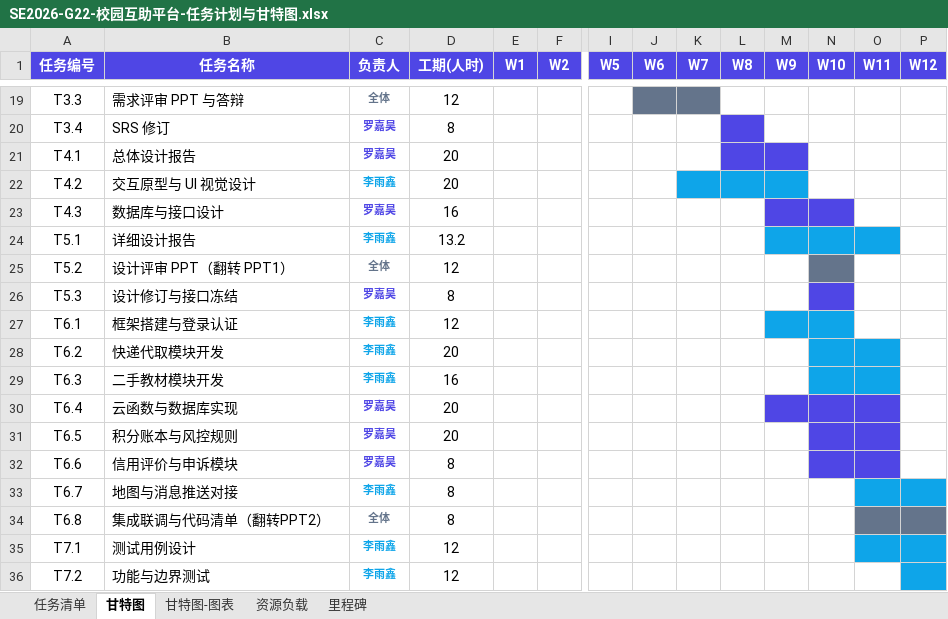
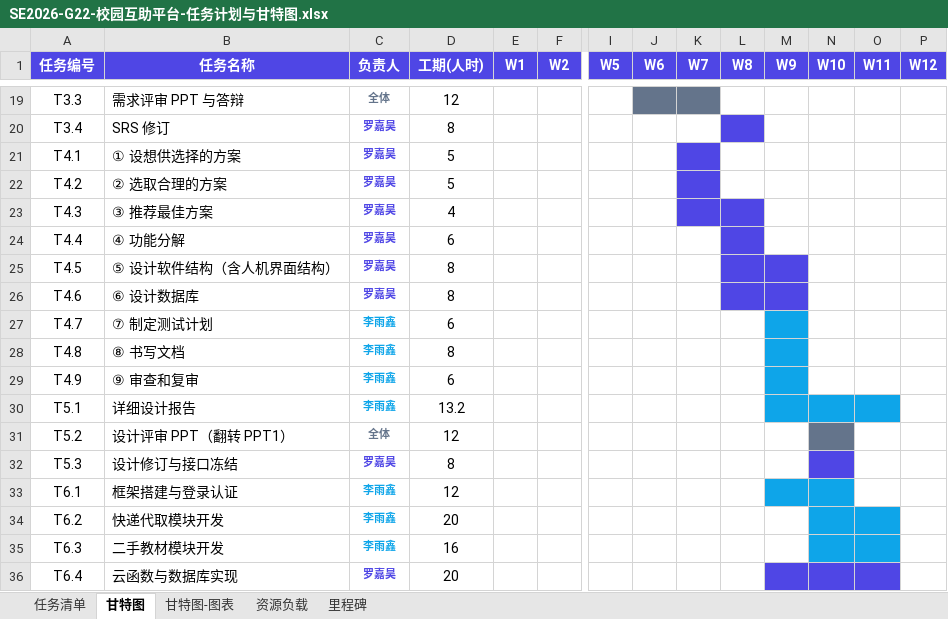
Before and after one commit to lunasama868/SE2026-G22-campus-mutual-aid, an Excel workbook: design/SE2026-G22-校园互助平台-任务计划与甘特图.xlsx, sheet 甘特图, drawn as a sheet; only a part is shown, gaps mark what is left out; the shorter side is filled out with more unchanged rows; values as stored, in another font and other column widths than the file's, no borders; rows hold the shown columns only; the diff names each change by its address in the sheet, - before the commit and + after, or states it on an @@ line.

Commit message:
feat: WP4 总体设计按教材九步骤重构
- 总体设计由 3 项任务拆为教材《总体设计过程》的 9 个步骤：
  设想供选择方案 / 选取合理方案 / 推荐最佳方案 / 功能分解 / 设计软件结构 /
  设计数据库 / 制定测试计划 / 书写文档 / 审查和复审
- WBS 表与 WBS 图中 WP4 同步展开 9 个子行（1.4.1-1.4.9）
- 总工作量保持 496.00 人时，人员占比保持 55.0% : 45.0%

```diff
--- a/design/SE2026-G22-校园互助平台-任务计划与甘特图.xlsx (sheet 甘特图)
+++ b/design/SE2026-G22-校园互助平台-任务计划与甘特图.xlsx (sheet 甘特图)
-B21 (任务名称): 总体设计报告
+B21 (任务名称): ① 设想供选择的方案
-D21:D22 (工期(人时)): 20
+D21:D22 (工期(人时)): 5
-K21 fill: none
+K21 fill: #4F46E5
-L21:M21 fill: #4F46E5
+L21:M21 fill: none
-B22 (任务名称): 交互原型与 UI 视觉设计
+B22 (任务名称): ② 选取合理的方案
-C22 (负责人): 李雨鑫
+C22 (负责人): 罗嘉昊
-C22 text colour: #0EA5E9
+C22 text colour: #4F46E5
-K22 fill: #0EA5E9
+K22 fill: #4F46E5
-L22:M22 fill: #0EA5E9
+L22:M22 fill: none
-B23 (任务名称): 数据库与接口设计
+B23 (任务名称): ③ 推荐最佳方案
-D23 (工期(人时)): 16
+D23 (工期(人时)): 4
-K23:L23 fill: none
+K23:L23 fill: #4F46E5
-M23:N23 fill: #4F46E5
+M23:N23 fill: none
+row 24: T4.4 | ④ 功能分解 | 罗嘉昊 | 6
+row 25: T4.5 | ⑤ 设计软件结构（含人机界面结构） | 罗嘉昊 | 8
+row 26: T4.6 | ⑥ 设计数据库 | 罗嘉昊 | 8
+row 27: T4.7 | ⑦ 制定测试计划 | 李雨鑫 | 6
+row 28: T4.8 | ⑧ 书写文档 | 李雨鑫 | 8
+row 29: T4.9 | ⑨ 审查和复审 | 李雨鑫 | 6
```
Also changed, not shown: sheet 任务清单, sheet 甘特图-图表, sheet 资源负载, charts or pictures, design/SE2026-G22-校园互助平台-甘特图(WPS制作).xlsx, 5 other files.
